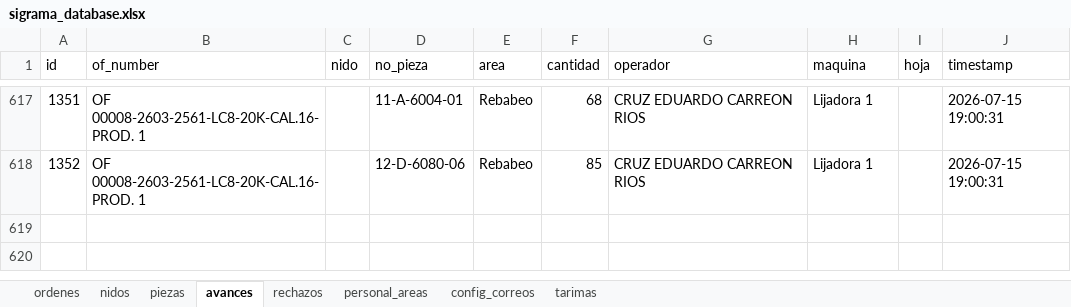
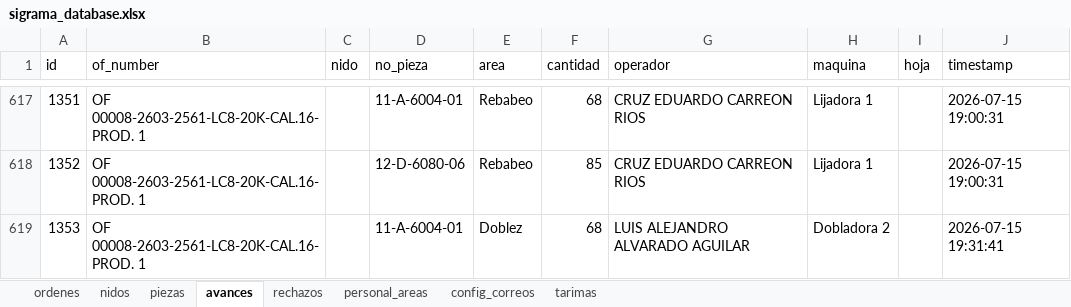
Before and after one commit to jesusalbertomoraleslopez-byte/control-corte-doblez, an Excel workbook: sigrama_database.xlsx, sheet avances, drawn as a sheet; only a part is shown, gaps mark what is left out; values as stored, in another font and other column widths than the file's, no borders; the diff names each change by its address in the sheet, - before the commit and + after, or states it on an @@ line.

Commit message:
Sync DB Excel 2026-07-15 19:31:42

```diff
--- a/sigrama_database.xlsx (sheet avances)
+++ b/sigrama_database.xlsx (sheet avances)
+row 619: 1353 | OF 00008-2603-2561-LC8-20K-CAL.16-PROD. 1 |  | 11-A-6004-01 | Doblez | 68 | LUIS ALEJANDRO ALVARADO AGUILAR | Dobladora 2 |  | 2026-07-15 19:31:41
```
